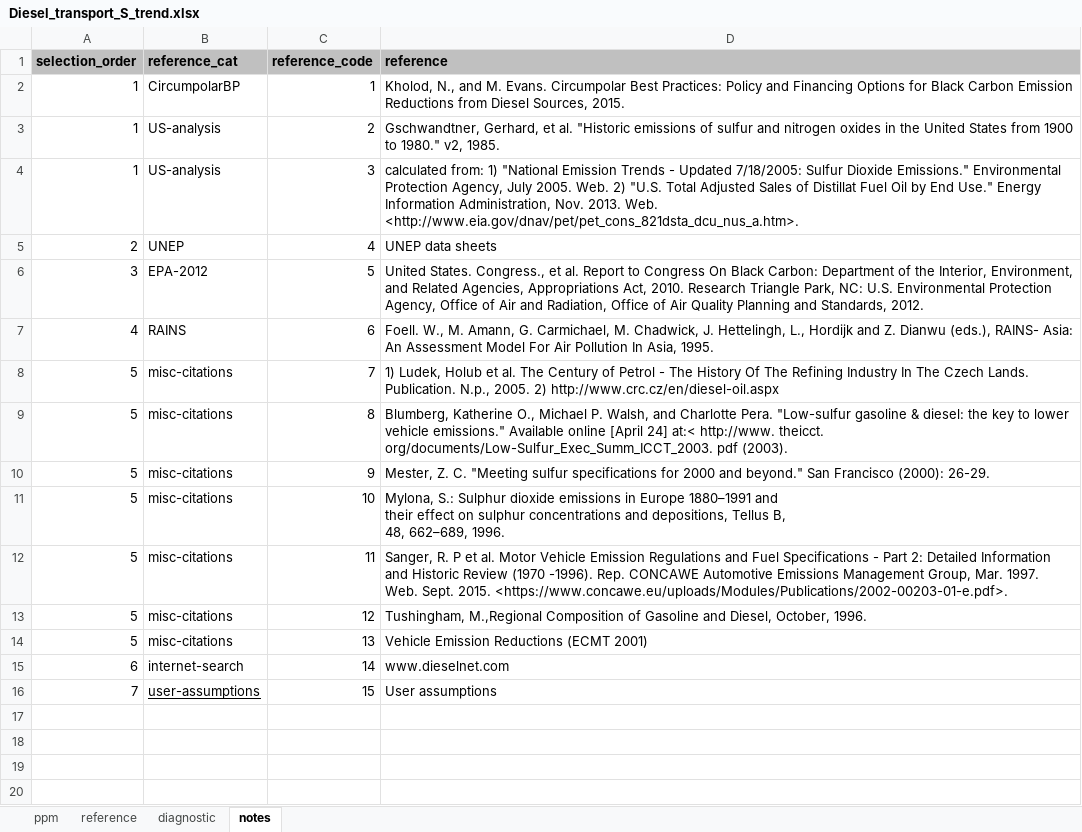
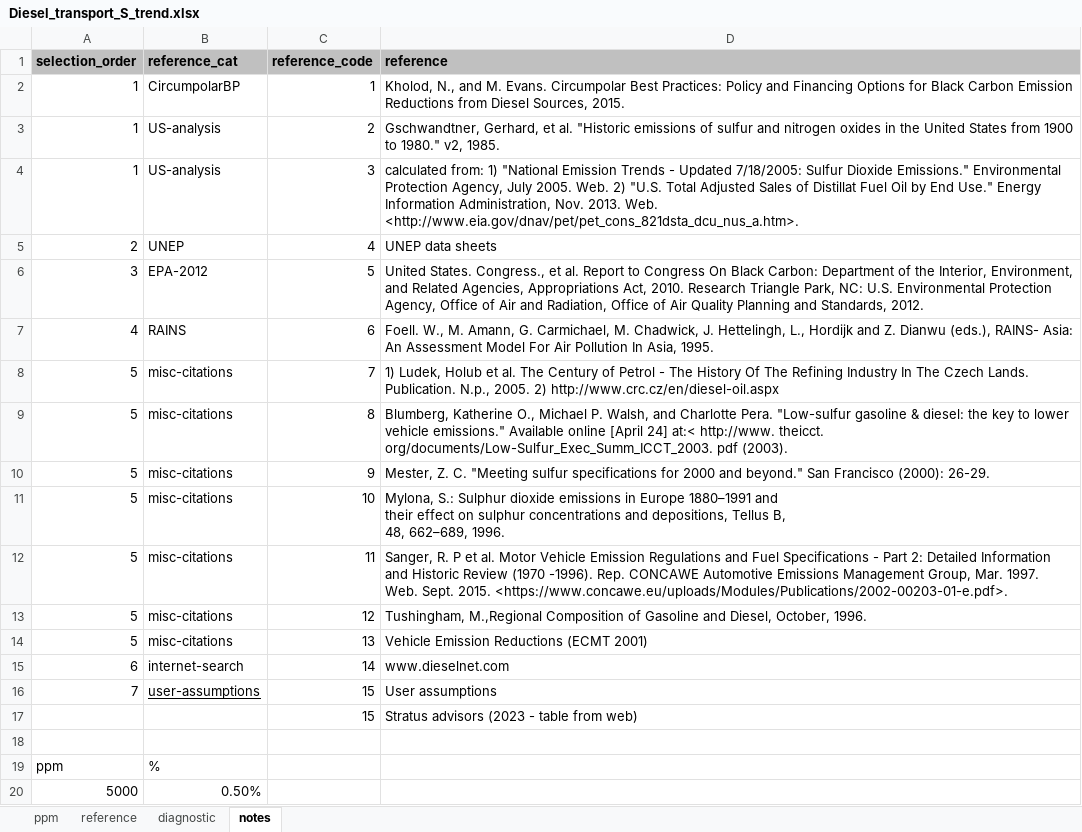
Before and after one commit to JGCRI/CEDS, an Excel workbook: input/default-emissions-data/Diesel_transport_S_trend.xlsx, sheet notes, drawn as a sheet; values as stored, in another font and other column widths than the file's, no borders; the diff names each change by its address in the sheet, - before the commit and + after, or states it on an @@ line.

```diff
--- a/input/default-emissions-data/Diesel_transport_S_trend.xlsx (sheet notes)
+++ b/input/default-emissions-data/Diesel_transport_S_trend.xlsx (sheet notes)
+row 17:  |  | 15 | Stratus advisors (2023 - table from web)
+row 18: (empty)
+row 19: ppm | %
+row 20: 5000 | 0.50%
```
Also changed, not shown: sheet ppm, sheet reference, input/emissions-inventories/PM25_Inventory.xlsx, 17 other files.
